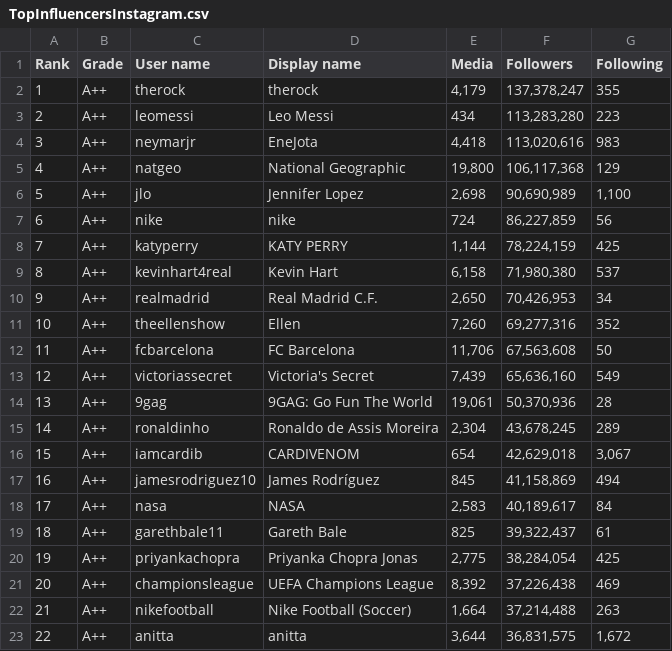
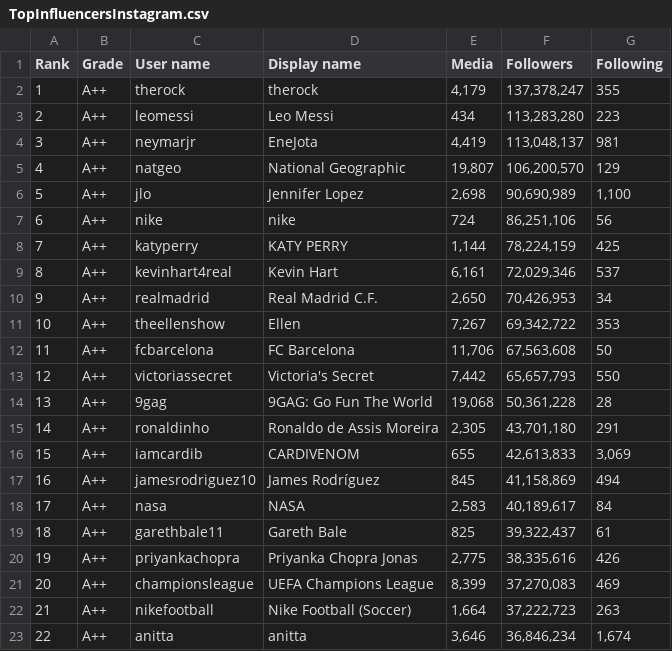
Before and after one commit to XavierCastillaCarbonell/SocialBladeWebScraper, a CSV file: Primera propuesta/output/TopInfluencersInstagram.csv, drawn as a sheet; only a part is shown; the diff covers the shown part only.

```diff
--- a/Primera propuesta/output/TopInfluencersInstagram.csv
+++ b/Primera propuesta/output/TopInfluencersInstagram.csv
@@ -3,15 +3,15 @@ Rank,Grade,User name,Display name,Media,Followers,Following
 2,A++ ,leomessi,Leo Messi,434,"113,283,280",223
-3,A++ ,neymarjr,EneJota ,"4,418","113,020,616",983
-4,A++ ,natgeo,National Geographic,"19,800","106,117,368",129
+3,A++ ,neymarjr,EneJota ,"4,419","113,048,137",981
+4,A++ ,natgeo,National Geographic,"19,807","106,200,570",129
 5,A++ ,jlo,Jennifer Lopez,"2,698","90,690,989","1,100"
-6,A++ ,nike,nike,724,"86,227,859",56
+6,A++ ,nike,nike,724,"86,251,106",56
 7,A++ ,katyperry,KATY PERRY,"1,144","78,224,159",425
-8,A++ ,kevinhart4real,Kevin Hart,"6,158","71,980,380",537
+8,A++ ,kevinhart4real,Kevin Hart,"6,161","72,029,346",537
 9,A++ ,realmadrid,Real Madrid C.F.,"2,650","70,426,953",34
-10,A++ ,theellenshow,Ellen,"7,260","69,277,316",352
+10,A++ ,theellenshow,Ellen,"7,267","69,342,722",353
 11,A++ ,fcbarcelona,FC Barcelona,"11,706","67,563,608",50
-12,A++ ,victoriassecret,Victoria's Secret,"7,439","65,636,160",549
-13,A++ ,9gag,9GAG: Go Fun The World,"19,061","50,370,936",28
-14,A++ ,ronaldinho,Ronaldo de Assis Moreira,"2,304","43,678,245",289
-15,A++ ,iamcardib,CARDIVENOM,654,"42,629,018","3,067"
+12,A++ ,victoriassecret,Victoria's Secret,"7,442","65,657,793",550
+13,A++ ,9gag,9GAG: Go Fun The World,"19,068","50,361,228",28
+14,A++ ,ronaldinho,Ronaldo de Assis Moreira,"2,305","43,701,180",291
+15,A++ ,iamcardib,CARDIVENOM,655,"42,613,833","3,069"
 16,A++ ,jamesrodriguez10,James Rodríguez,845,"41,158,869",494
@@ -19,5 +19,5 @@ Rank,Grade,User name,Display name,Media,Followers,Following
 18,A++ ,garethbale11,Gareth Bale,825,"39,322,437",61
-19,A++ ,priyankachopra,Priyanka Chopra Jonas,"2,775","38,284,054",425
-20,A++ ,championsleague,UEFA Champions League,"8,392","37,226,438",469
-21,A++ ,nikefootball,Nike Football (Soccer),"1,664","37,214,488",263
-22,A++ ,anitta,anitta ,"3,644","36,831,575","1,672"
+19,A++ ,priyankachopra,Priyanka Chopra Jonas,"2,775","38,335,616",426
+20,A++ ,championsleague,UEFA Champions League,"8,399","37,270,083",469
+21,A++ ,nikefootball,Nike Football (Soccer),"1,664","37,222,723",263
+22,A++ ,anitta,anitta ,"3,646","36,846,234","1,674"
```
Also changed, not shown: 6 edited cells elsewhere in this file, Primera propuesta/output/TopInfluencers.csv, Primera propuesta/output/TopInfluencersDailymotion.csv, 13 other files.
